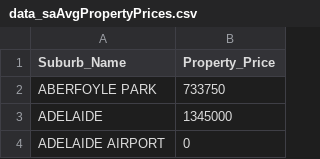
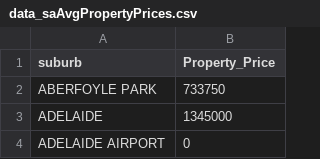
Before and after one commit to arkansang/Geo-Data, a CSV file: data_saAvgPropertyPrices.csv, drawn as a sheet; only a part is shown.

Commit message:
Update data_saAvgPropertyPrices.csv

```diff
--- a/data_saAvgPropertyPrices.csv
+++ b/data_saAvgPropertyPrices.csv
@@ -1,2 +1,2 @@
-Suburb_Name,Property_Price
+suburb,Property_Price
 ABERFOYLE PARK,733750
```
